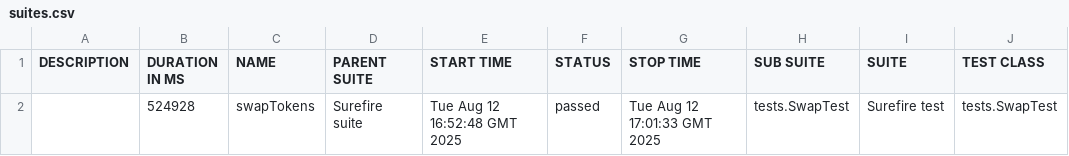
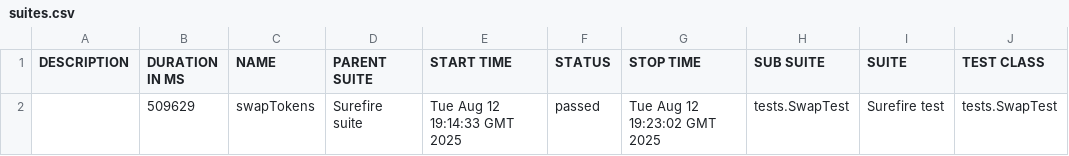
Before and after one commit to Aloshya-QA/AtlantisDEX, a CSV file: 11/data/suites.csv, drawn as a sheet; only a part is shown; the diff names each change by its address in the sheet, - before the commit and + after, or states it on an @@ line.

```diff
--- a/11/data/suites.csv
+++ b/11/data/suites.csv
-B2 (DURATION IN MS): 524928
+B2 (DURATION IN MS): 509629
-E2 (START TIME): Tue Aug 12 16:52:48 GMT 2025
+E2 (START TIME): Tue Aug 12 19:14:33 GMT 2025
-G2 (STOP TIME): Tue Aug 12 17:01:33 GMT 2025
+G2 (STOP TIME): Tue Aug 12 19:23:02 GMT 2025
```
Also changed, not shown: 23 other files.
